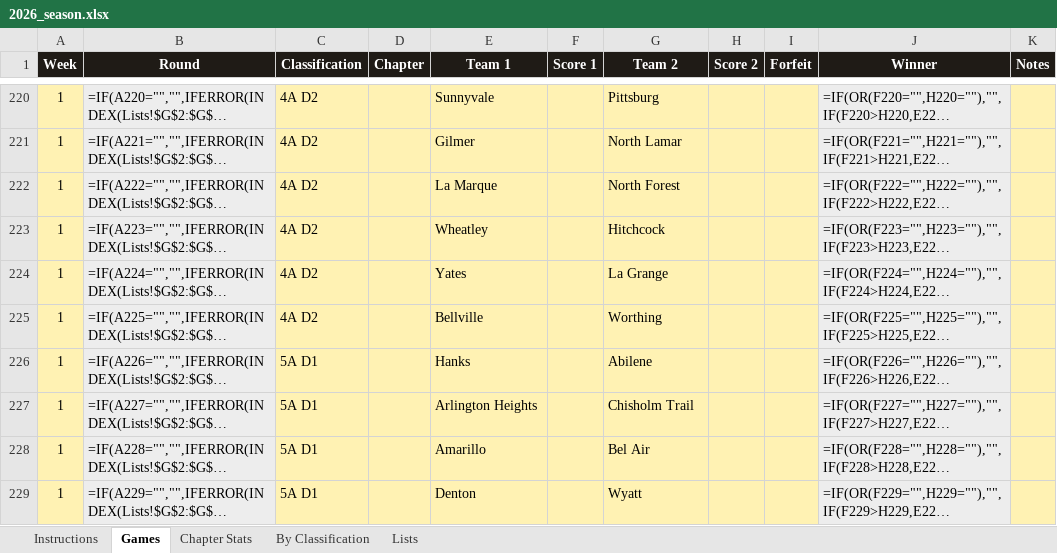
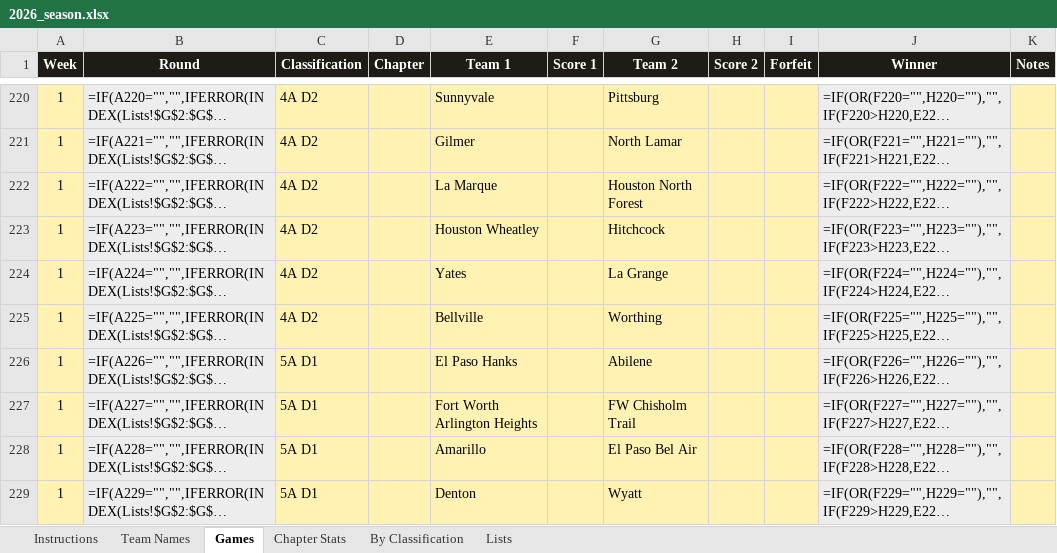
Before and after one commit to colemic2006/texasplayoffs, an Excel workbook: season/2026/2026_season.xlsx, sheet Games, drawn as a sheet; only a part is shown, gaps mark what is left out; long unchanged cells end in …; values as stored, in another font and other column widths than the file's, no borders; formulas without a stored value are shown as written; conditional formats not drawn; the diff covers the shown part only; the diff names each change by its address in the sheet, - before the commit and + after, or states it on an @@ line.

```diff
--- a/season/2026/2026_season.xlsx (sheet Games)
+++ b/season/2026/2026_season.xlsx (sheet Games)
+sheet tab: Team Names
-G222 (Team 2): North Forest
+G222 (Team 2): Houston North Forest
-E223 (Team 1): Wheatley
+E223 (Team 1): Houston Wheatley
-E226 (Team 1): Hanks
+E226 (Team 1): El Paso Hanks
-E227 (Team 1): Arlington Heights
+E227 (Team 1): Fort Worth Arlington Heights
-G227 (Team 2): Chisholm Trail
+G227 (Team 2): FW Chisholm Trail
-G228 (Team 2): Bel Air
+G228 (Team 2): El Paso Bel Air
```
Also changed, not shown: 45 edited cells elsewhere in this sheet, hidden cells, 2 other files.
